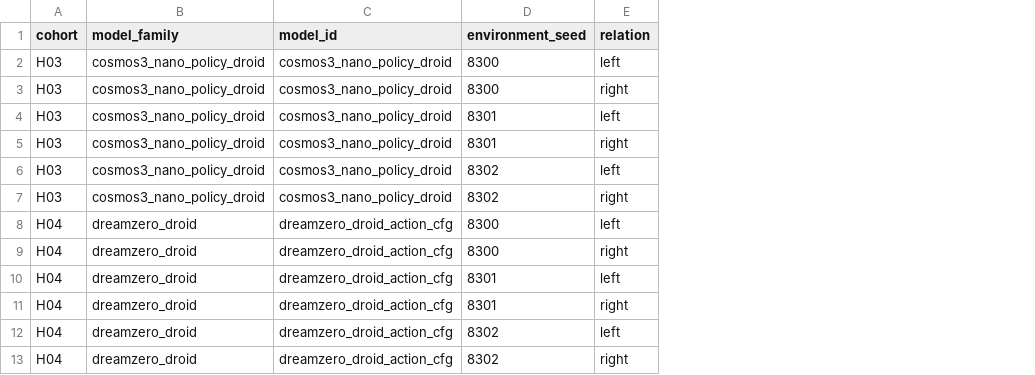
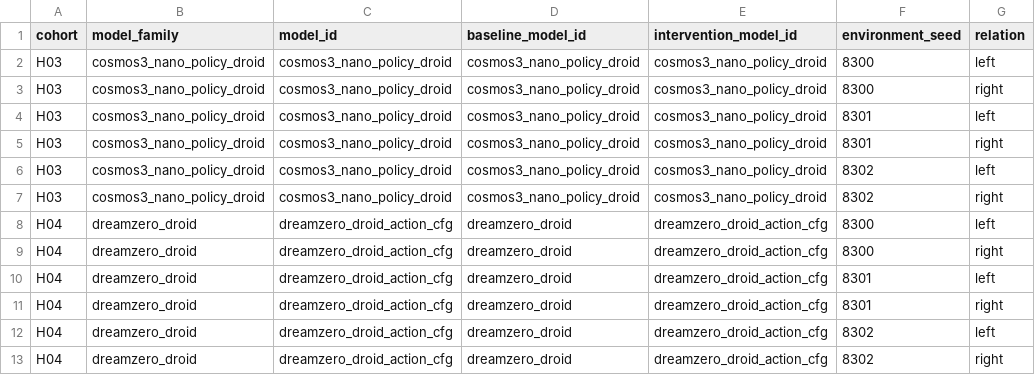
Before and after one commit to adeeb10abbas/steerable, a CSV file: workshops/corl2026_world_models/paper/data/h03_h04_guidance_pilots.csv, drawn as a sheet; only a part is shown; the diff names each change by its address in the sheet, - before the commit and + after, or states it on an @@ line.

Commit message:
Clarify H03 H04 model and D2 boundaries

```diff
--- a/workshops/corl2026_world_models/paper/data/h03_h04_guidance_pilots.csv
+++ b/workshops/corl2026_world_models/paper/data/h03_h04_guidance_pilots.csv
+column D (baseline_model_id), rows 2-13: cosmos3_nano_policy_droid | cosmos3_nano_policy_droid | cosmos3_nano_policy_droid | cosmos3_nano_policy_droid | cosmos3_nano_policy_droid | cosmos3_nano_policy_droid | dreamzero_droid | dreamzero_droid | dreamzero_droid | dreamzero_droid | dreamzero_droid | dreamzero_droid
+column E (intervention_model_id), rows 2-13: cosmos3_nano_policy_droid | cosmos3_nano_policy_droid | cosmos3_nano_policy_droid | cosmos3_nano_policy_droid | cosmos3_nano_policy_droid | cosmos3_nano_policy_droid | dreamzero_droid_action_cfg | dreamzero_droid_action_cfg | dreamzero_droid_action_cfg | dreamzero_droid_action_cfg | dreamzero_droid_action_cfg | dreamzero_droid_action_cfg
```
Also changed, not shown: 8 other files.
